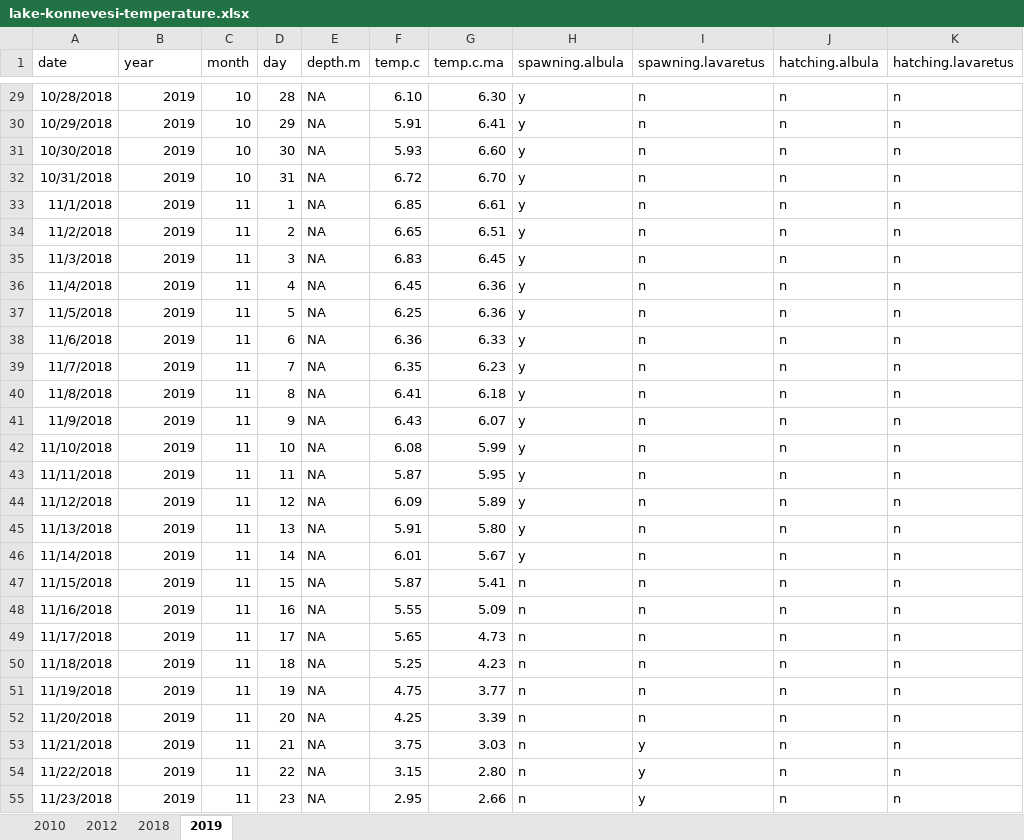
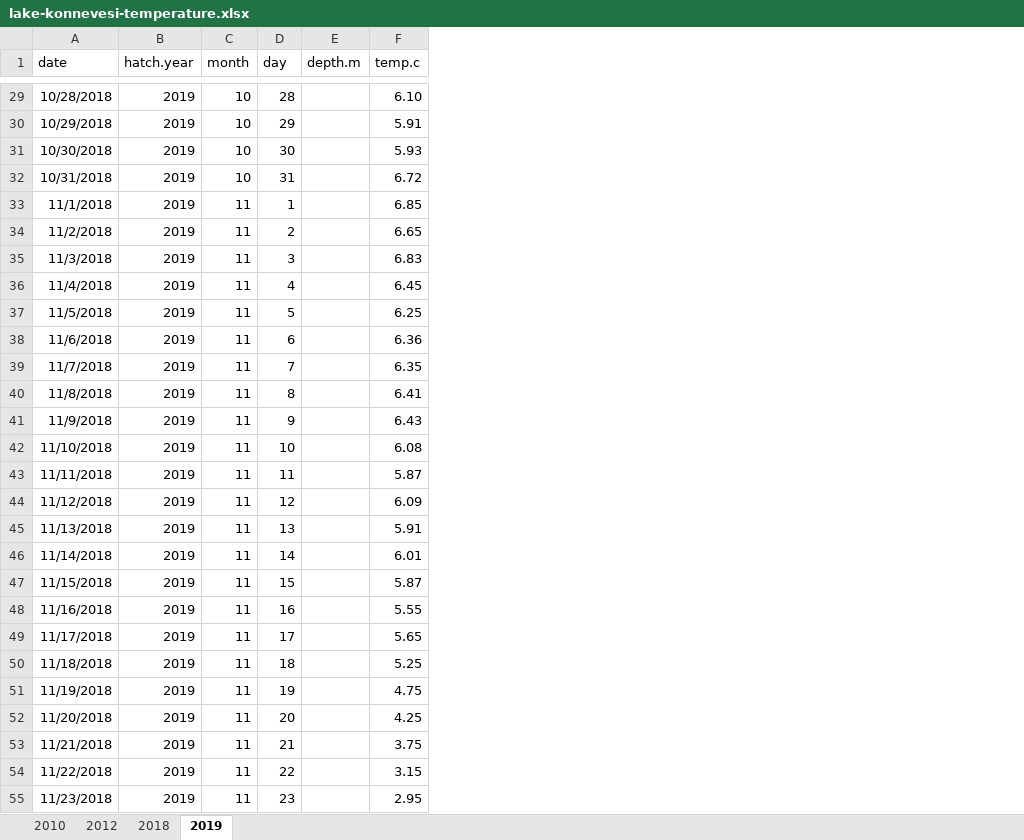
Before and after one commit to taylorstewart/Stewart-et-al-2024---Coregonine-Embryo-Modeling, an Excel workbook: data/lake-konnevesi/lake-konnevesi-temperature.xlsx, sheet 2019, drawn as a sheet; only a part is shown, gaps mark what is left out; values as stored, in another font and other column widths than the file's, no borders; the diff covers the shown part only; the diff names each change by its address in the sheet, - before the commit and + after, or states it on an @@ line.

```diff
--- a/data/lake-konnevesi/lake-konnevesi-temperature.xlsx (sheet 2019)
+++ b/data/lake-konnevesi/lake-konnevesi-temperature.xlsx (sheet 2019)
-column G (temp.c.ma), rows 29-55: 6.30 | 6.41 | 6.60 | 6.70 | 6.61 | 6.51 | 6.45 | 6.36 | 6.36 | 6.33 | 6.23 | 6.18 | 6.07 | 5.99 | 5.95 | 5.89 | 5.80 | 5.67 | 5.41 | 5.09 | 4.73 | 4.23 | 3.77 | 3.39 | 3.03 | 2.80 | 2.66
-column H (spawning.albula), rows 29-55: y | y | y | y | y | y | y | y | y | y | y | y | y | y | y | y | y | y | n | n | n | n | n | n | n | n | n
-column I (spawning.lavaretus), rows 29-55: n | n | n | n | n | n | n | n | n | n | n | n | n | n | n | n | n | n | n | n | n | n | n | n | y | y | y
-column J (hatching.albula), rows 29-55: all n
-column K (hatching.lavaretus), rows 29-55: all n
-B1: year
+B1: hatch.year
-E29:E55 (depth.m): NA
+E29:E55 (depth.m): (empty)
```
Also changed, not shown: 246 edited cells elsewhere in this sheet, sheet 2018, sheet 2010, sheet 2012, 3 other files.
